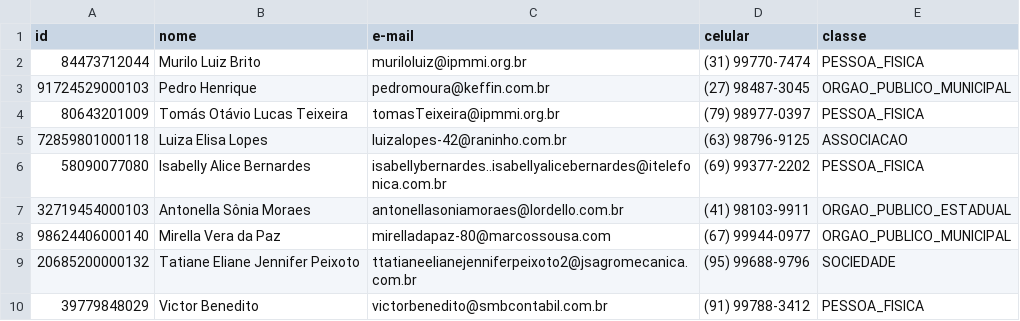
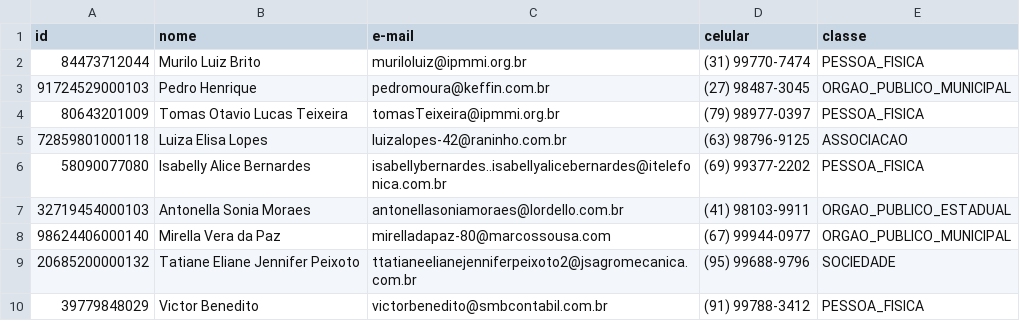
Before and after one commit to dayvidds/projetolp2, a CSV file: arquivos_sistema/atualizaReceptores.csv, drawn as a sheet.

```diff
--- a/arquivos_sistema/atualizaReceptores.csv
+++ b/arquivos_sistema/atualizaReceptores.csv
@@ -3,6 +3,6 @@ id,nome,e-mail,celular,classe
 91724529000103,Pedro Henrique,pedromoura@keffin.com.br,(27) 98487-3045,ORGAO_PUBLICO_MUNICIPAL
-80643201009,Tomás Otávio Lucas Teixeira,tomasTeixeira@ipmmi.org.br,(79) 98977-0397,PESSOA_FISICA
+80643201009,Tomas Otavio Lucas Teixeira,tomasTeixeira@ipmmi.org.br,(79) 98977-0397,PESSOA_FISICA
 72859801000118,Luiza Elisa Lopes,luizalopes-42@raninho.com.br,(63) 98796-9125,ASSOCIACAO
 58090077080,Isabelly Alice Bernardes,isabellybernardes..isabellyalicebernardes@itelefonica.com.br,(69) 99377-2202,PESSOA_FISICA
-32719454000103,Antonella Sônia Moraes,antonellasoniamoraes@lordello.com.br,(41) 98103-9911,ORGAO_PUBLICO_ESTADUAL
+32719454000103,Antonella Sonia Moraes,antonellasoniamoraes@lordello.com.br,(41) 98103-9911,ORGAO_PUBLICO_ESTADUAL
 98624406000140,Mirella Vera da Paz,mirelladapaz-80@marcossousa.com,(67) 99944-0977,ORGAO_PUBLICO_MUNICIPAL
```
Also changed, not shown: arquivos_sistema/novosReceptores.csv, 2 other files.
